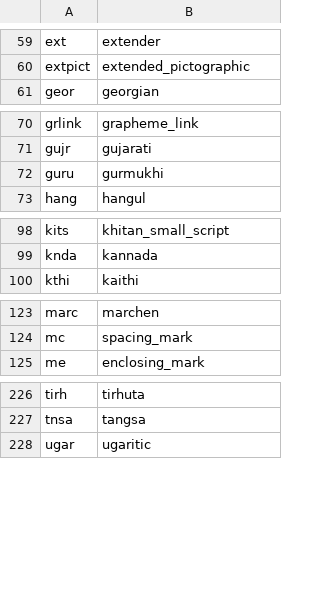
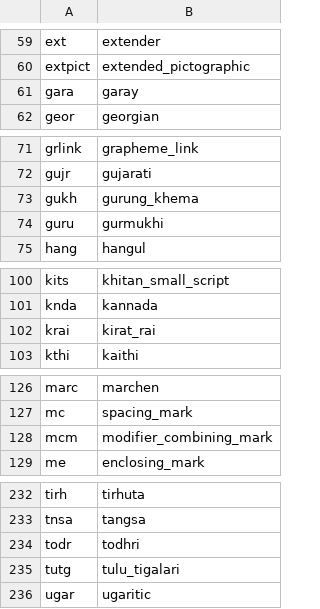
Before and after one commit to ammar/regexp_parser, a CSV file: lib/regexp_parser/scanner/properties/short.csv, drawn as a sheet; only a part is shown, gaps mark what is left out; the diff covers the shown part only.

```diff
--- a/lib/regexp_parser/scanner/properties/short.csv
+++ b/lib/regexp_parser/scanner/properties/short.csv
@@ -60,2 +60,3 @@ ext,extender
 extpict,extended_pictographic
+gara,garay
 geor,georgian
@@ -71,2 +72,3 @@ grlink,grapheme_link
 gujr,gujarati
+gukh,gurung_khema
 guru,gurmukhi
@@ -99,2 +101,3 @@ kits,khitan_small_script
 knda,kannada
+krai,kirat_rai
 kthi,kaithi
@@ -124,2 +127,3 @@ marc,marchen
 mc,spacing_mark
+mcm,modifier_combining_mark
 me,enclosing_mark
@@ -227,2 +233,4 @@ tirh,tirhuta
 tnsa,tangsa
+todr,todhri
+tutg,tulu_tigalari
 ugar,ugaritic
```
Also changed, not shown: 2 added rows elsewhere in this file, lib/regexp_parser/scanner/properties/long.csv, 2 other files.
